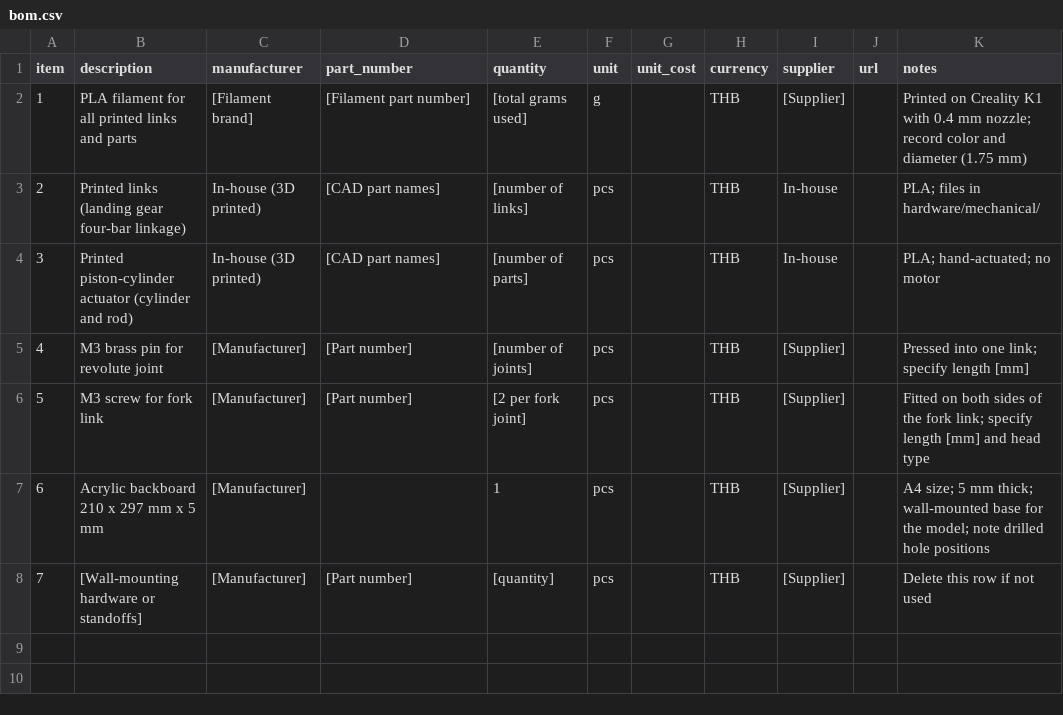
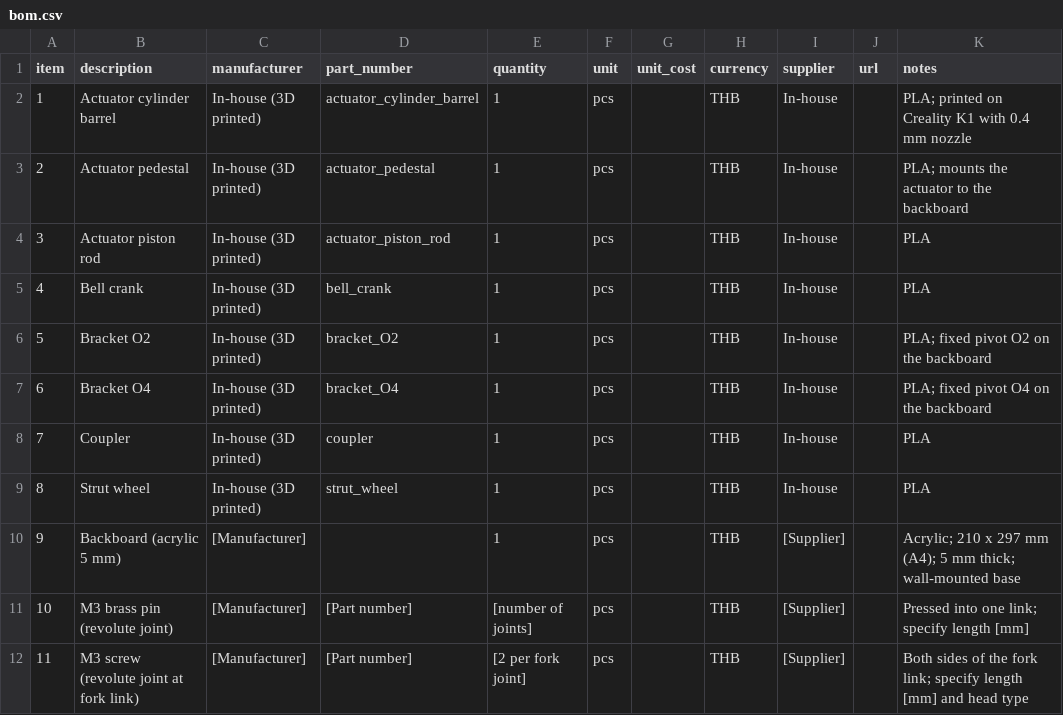
Before and after one commit to jozeptz/MACHINERY-landing-gear-mechanism, a CSV file: hardware/bom.csv, drawn as a sheet; removed rows and columns are numbered as before the commit, all else as after; the diff names each change by its address in the sheet, - before the commit and + after, or states it on an @@ line.

Commit message:
bom.csv

```diff
--- a/hardware/bom.csv
+++ b/hardware/bom.csv
-row 2: 1 | PLA filament for all printed links and parts | [Filament brand] | [Filament part number] | [total grams used] | g |  | THB | [Supplier] |  | Printed on Creality K1 with 0.4 mm nozzle; record color and diameter (1.75 mm)
@@ column A (item) renumbered between rows 2 and 12 @@
-B2 (description): Printed links (landing gear four-bar linkage)
+B2 (description): Actuator cylinder barrel
-D2 (part_number): [CAD part names]
+D2 (part_number): actuator_cylinder_barrel
-E2 (quantity): [number of links]
+E2 (quantity): 1
-K2 (notes): PLA; files in hardware/mechanical/
+K2 (notes): PLA; printed on Creality K1 with 0.4 mm nozzle
-B3 (description): Printed piston-cylinder actuator (cylinder and rod)
+B3 (description): Actuator pedestal
-D3 (part_number): [CAD part names]
+D3 (part_number): actuator_pedestal
-E3 (quantity): [number of parts]
+E3 (quantity): 1
-K3 (notes): PLA; hand-actuated; no motor
+K3 (notes): PLA; mounts the actuator to the backboard
+row 4: 3 | Actuator piston rod | In-house (3D printed) | actuator_piston_rod | 1 | pcs |  | THB | In-house |  | PLA
+row 5: 4 | Bell crank | In-house (3D printed) | bell_crank | 1 | pcs |  | THB | In-house |  | PLA
+row 6: 5 | Bracket O2 | In-house (3D printed) | bracket_O2 | 1 | pcs |  | THB | In-house |  | PLA; fixed pivot O2 on the backboard
+row 7: 6 | Bracket O4 | In-house (3D printed) | bracket_O4 | 1 | pcs |  | THB | In-house |  | PLA; fixed pivot O4 on the backboard
+row 8: 7 | Coupler | In-house (3D printed) | coupler | 1 | pcs |  | THB | In-house |  | PLA
+row 9: 8 | Strut wheel | In-house (3D printed) | strut_wheel | 1 | pcs |  | THB | In-house |  | PLA
+row 10: 9 | Backboard (acrylic 5 mm) | [Manufacturer] |  | 1 | pcs |  | THB | [Supplier] |  | Acrylic; 210 x 297 mm (A4); 5 mm thick; wall-mounted base
-B11 (description): M3 brass pin for revolute joint
+B11 (description): M3 brass pin (revolute joint)
-B12 (description): M3 screw for fork link
+B12 (description): M3 screw (revolute joint at fork link)
-K12 (notes): Fitted on both sides of…
+K12 (notes): Both sides of…
-row 7: 6 | Acrylic backboard 210 x 297 mm x 5 mm | [Manufacturer] |  | 1 | pcs |  | THB | [Supplier] |  | A4 size; 5 mm thick; wall-mounted base for the model; note drilled hole positions
-row 8: 7 | [Wall-mounting hardware or standoffs] | [Manufacturer] | [Part number] | [quantity] | pcs |  | THB | [Supplier] |  | Delete this row if not used
```
